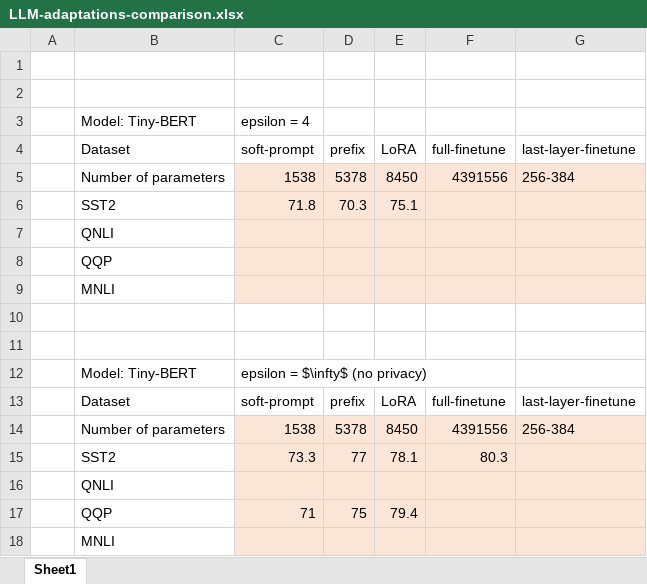
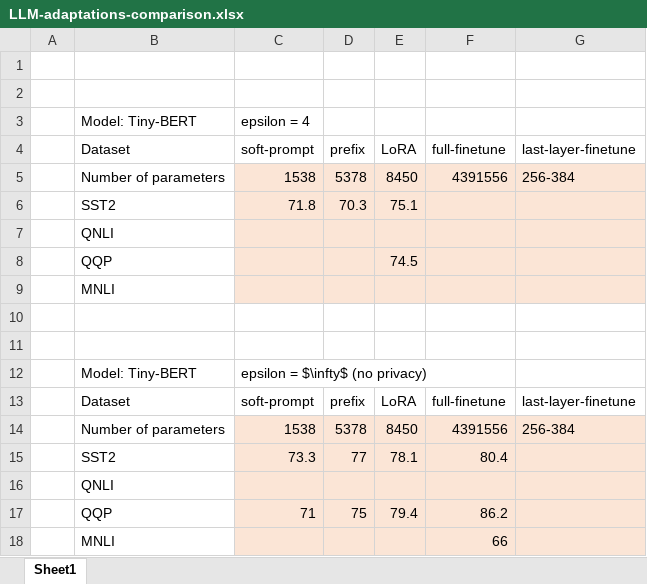
Before and after one commit to blanchardtom/PrivateTinyBertGlue, an Excel workbook: LLM-adaptations-comparison.xlsx, sheet Sheet1, drawn as a sheet; values as stored, in another font and other column widths than the file's, no borders; the diff names each change by its address in the sheet, - before the commit and + after, or states it on an @@ line.

```diff
--- a/LLM-adaptations-comparison.xlsx (sheet Sheet1)
+++ b/LLM-adaptations-comparison.xlsx (sheet Sheet1)
-E8: (empty)
+E8: 74.5
-F15: 80.3
+F15: 80.4
-F17: (empty)
+F17: 86.2
-F18: (empty)
+F18: 66
```
